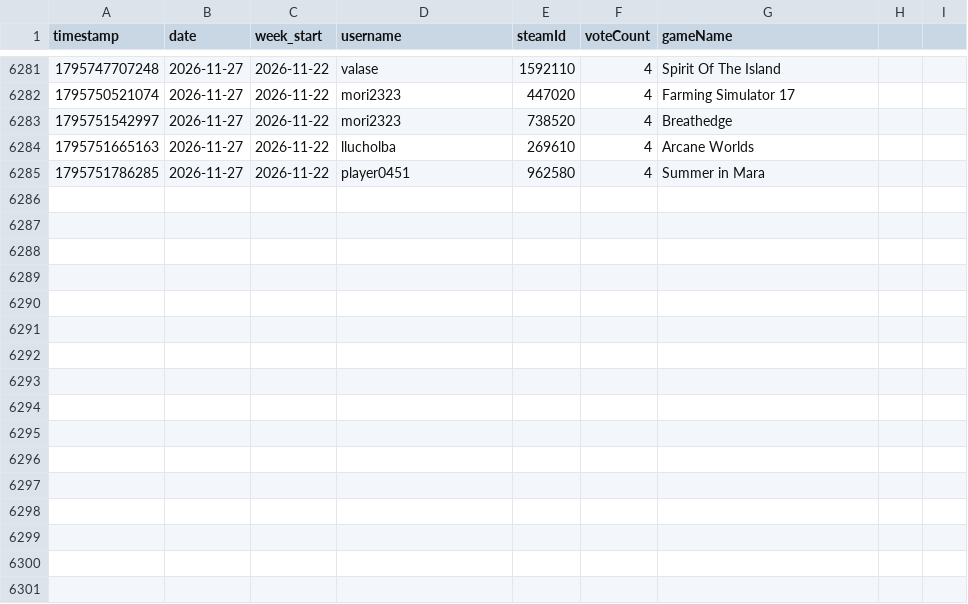
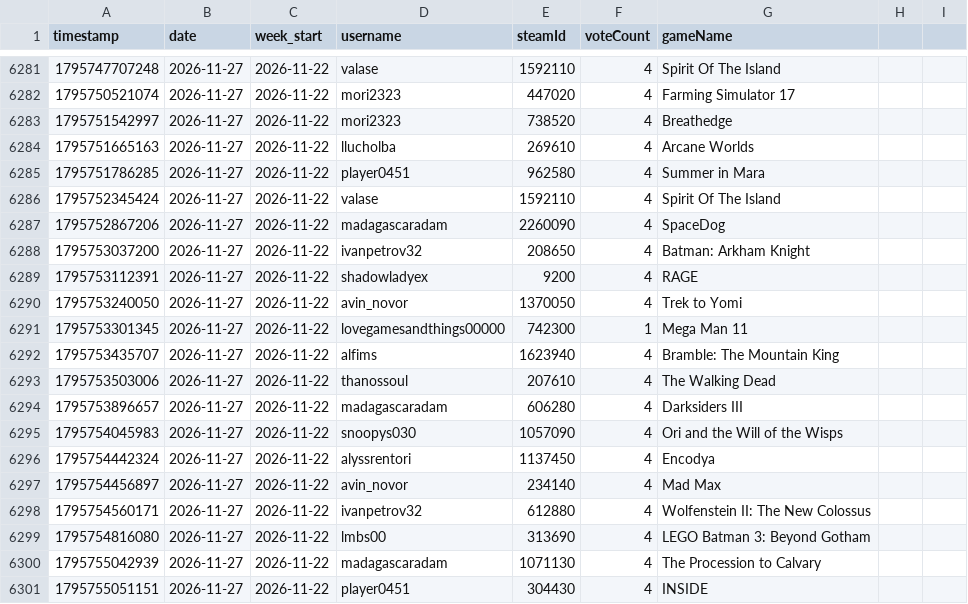
Before and after one commit to zosky/zoskyCube-archive, a CSV file: data/gauntlet-votes-2026-11.csv, drawn as a sheet; only a part is shown, gaps mark what is left out; the diff names each change by its address in the sheet, - before the commit and + after, or states it on an @@ line.

Commit message:
CSV++ 2026-11 handouts[+68149] redeems[0] badges[0] vodvoteHs[0] gauntletVotes[+16] bootloop[+2] bootloopHandouts[+20197] vodvoteGames[+1810]

```diff
--- a/data/gauntlet-votes-2026-11.csv
+++ b/data/gauntlet-votes-2026-11.csv
+row 6286: 1795752345424 | 2026-11-27 | 2026-11-22 | valase | 1592110 | 4 | Spirit Of The Island
+row 6287: 1795752867206 | 2026-11-27 | 2026-11-22 | madagascaradam | 2260090 | 4 | SpaceDog
+row 6288: 1795753037200 | 2026-11-27 | 2026-11-22 | ivanpetrov32 | 208650 | 4 | Batman: Arkham Knight
+row 6289: 1795753112391 | 2026-11-27 | 2026-11-22 | shadowladyex | 9200 | 4 | RAGE
+row 6290: 1795753240050 | 2026-11-27 | 2026-11-22 | avin_novor | 1370050 | 4 | Trek to Yomi
+row 6291: 1795753301345 | 2026-11-27 | 2026-11-22 | lovegamesandthings00000 | 742300 | 1 | Mega Man 11
+row 6292: 1795753435707 | 2026-11-27 | 2026-11-22 | alfims | 1623940 | 4 | Bramble: The Mountain King
+row 6293: 1795753503006 | 2026-11-27 | 2026-11-22 | thanossoul | 207610 | 4 | The Walking Dead
+row 6294: 1795753896657 | 2026-11-27 | 2026-11-22 | madagascaradam | 606280 | 4 | Darksiders III
+row 6295: 1795754045983 | 2026-11-27 | 2026-11-22 | snoopys030 | 1057090 | 4 | Ori and the Will of the Wisps
+row 6296: 1795754442324 | 2026-11-27 | 2026-11-22 | alyssrentori | 1137450 | 4 | Encodya
+row 6297: 1795754456897 | 2026-11-27 | 2026-11-22 | avin_novor | 234140 | 4 | Mad Max
+row 6298: 1795754560171 | 2026-11-27 | 2026-11-22 | ivanpetrov32 | 612880 | 4 | Wolfenstein II: The New Colossus
+row 6299: 1795754816080 | 2026-11-27 | 2026-11-22 | lmbs00 | 313690 | 4 | LEGO Batman 3: Beyond Gotham
+row 6300: 1795755042939 | 2026-11-27 | 2026-11-22 | madagascaradam | 1071130 | 4 | The Procession to Calvary
+row 6301: 1795755051151 | 2026-11-27 | 2026-11-22 | player0451 | 304430 | 4 | INSIDE
```
Also changed, not shown: data/bootloop-sessions-2026-11.csv, data/store-2026-11.csv, 3 other files.
